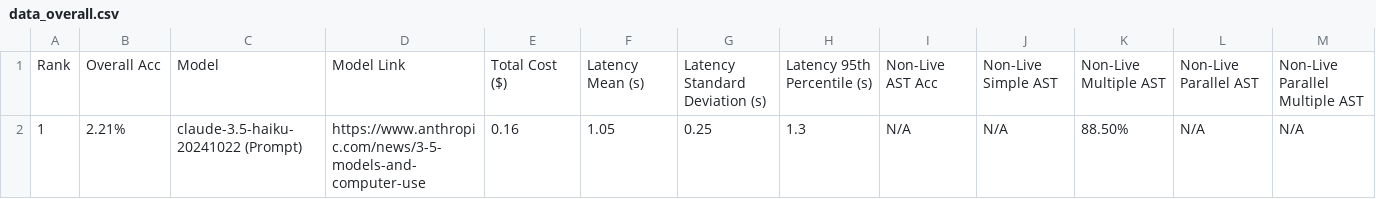
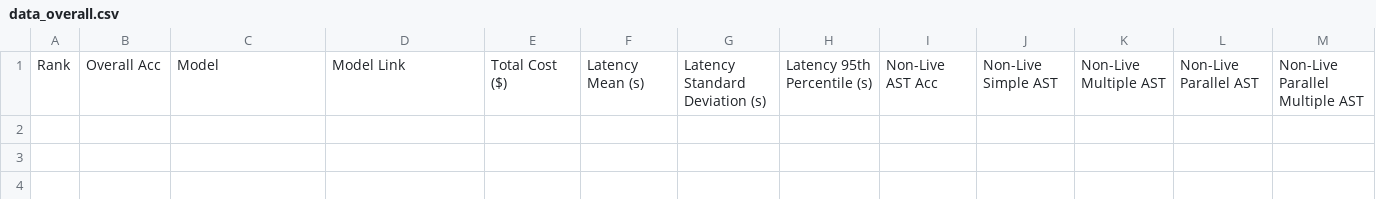
Before and after one commit to LuoZheng2002/translate, a CSV file: score/data_overall.csv, drawn as a sheet; only a part is shown; rows hold the shown columns only; the diff names each change by its address in the sheet, - before the commit and + after, or states it on an @@ line.

```diff
--- a/score/data_overall.csv
+++ b/score/data_overall.csv
-row 2: 1 | 2.21% | claude-3.5-haiku-20241022 (Prompt) | https://www.anthropic.com/news/3-5-models-and-computer-use | 0.16 | 1.05 | 0.25 | 1.3 | N/A | N/A | 88.50% | N/A | N/A
```
Also changed, not shown: score/data_format_sensitivity.csv, 16 other files.
